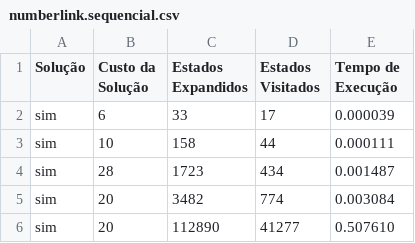
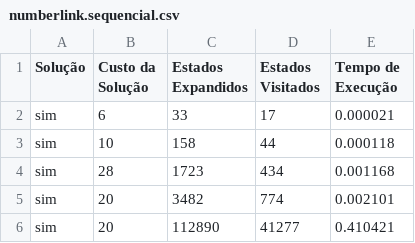
Before and after one commit to Wiguwbe/1600024-projecto-informatica-d, a CSV file: measurements/numberlink.sequencial.csv, drawn as a sheet.

```diff
--- a/measurements/numberlink.sequencial.csv
+++ b/measurements/numberlink.sequencial.csv
@@ -1,6 +1,6 @@
 "Solução";"Custo da Solução";"Estados Expandidos";"Estados Visitados";"Tempo de Execução"
-"sim";6;33;17;0.000039
-"sim";10;158;44;0.000111
-"sim";28;1723;434;0.001487
-"sim";20;3482;774;0.003084
-"sim";20;112890;41277;0.507610
+"sim";6;33;17;0.000021
+"sim";10;158;44;0.000118
+"sim";28;1723;434;0.001168
+"sim";20;3482;774;0.002101
+"sim";20;112890;41277;0.410421
```
Also changed, not shown: measurements/8puzzle.parallel.best.6_workers.csv, measurements/8puzzle.parallel.first.6_workers.csv, 5 other files.
